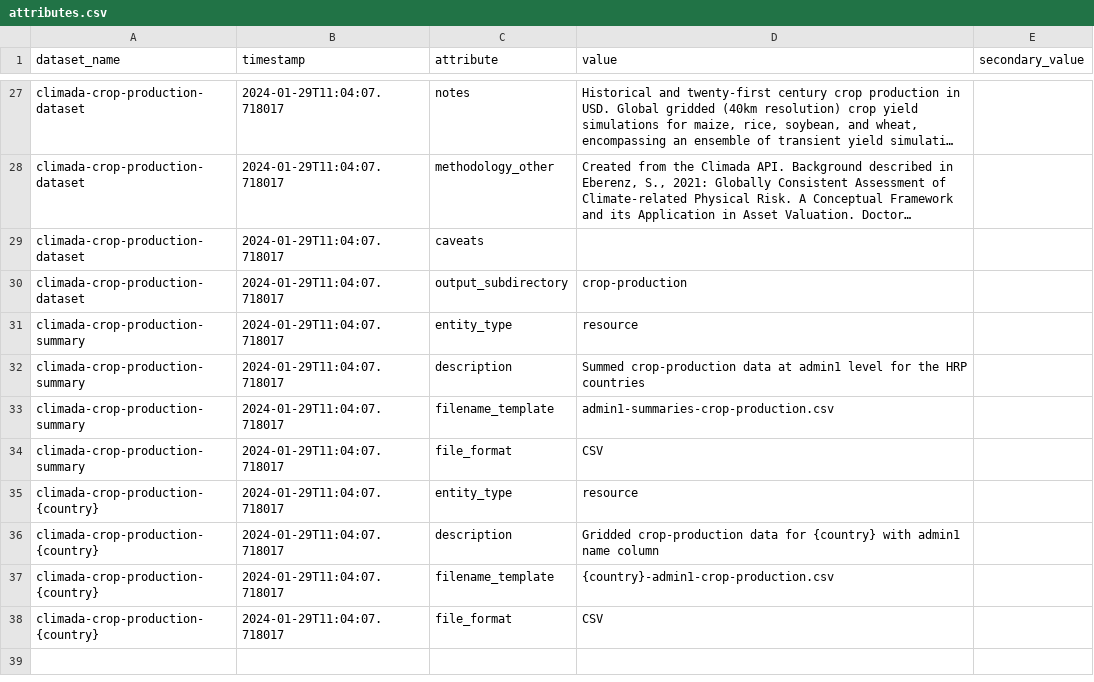
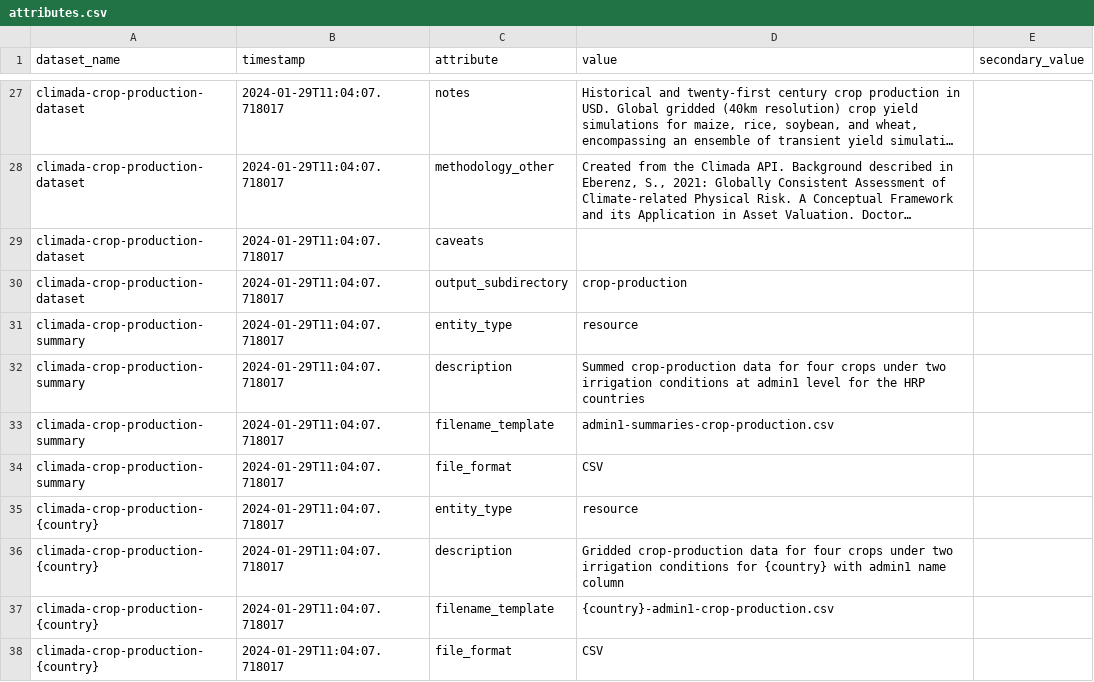
Before and after one commit to OCHA-DAP/hdx-scraper-climada, a CSV file: src/hdx_scraper_climada/metadata/attributes.csv, drawn as a sheet; only a part is shown, gaps mark what is left out; long unchanged cells end in ….

Commit message:
Final tweaks to crop_production data

```diff
--- a/src/hdx_scraper_climada/metadata/attributes.csv
+++ b/src/hdx_scraper_climada/metadata/attributes.csv
@@ -31,3 +31,3 @@ climada-crop-production-dataset,2024-01-29T11:04:07.718017,output_subdirectory,"
 climada-crop-production-summary,2024-01-29T11:04:07.718017,entity_type,"resource",
-climada-crop-production-summary,2024-01-29T11:04:07.718017,description,"Summed crop-production data at admin1 level for the HRP countries",
+climada-crop-production-summary,2024-01-29T11:04:07.718017,description,"Summed crop-production data for four crops under two irrigation conditions at admin1 level for the HRP countries",
 climada-crop-production-summary,2024-01-29T11:04:07.718017,filename_template,"admin1-summaries-crop-production.csv",
@@ -35,3 +35,3 @@ climada-crop-production-summary,2024-01-29T11:04:07.718017,file_format,"CSV",
 climada-crop-production-{country},2024-01-29T11:04:07.718017,entity_type,"resource",
-climada-crop-production-{country},2024-01-29T11:04:07.718017,description,"Gridded crop-production data for {country} with admin1 name column",
+climada-crop-production-{country},2024-01-29T11:04:07.718017,description,"Gridded crop-production data for four crops under two irrigation conditions for {country} with admin1 name column",
 climada-crop-production-{country},2024-01-29T11:04:07.718017,filename_template,"{country}-admin1-crop-production.csv",
```
Also changed, not shown: 2 other files.
